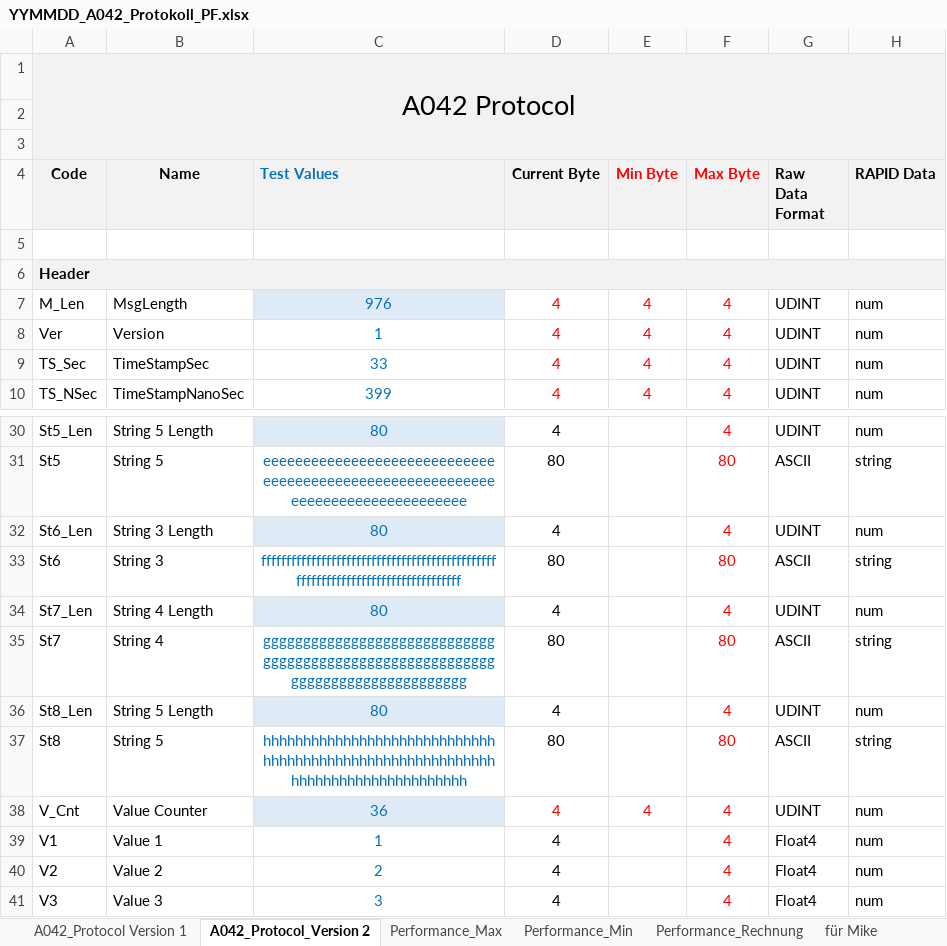
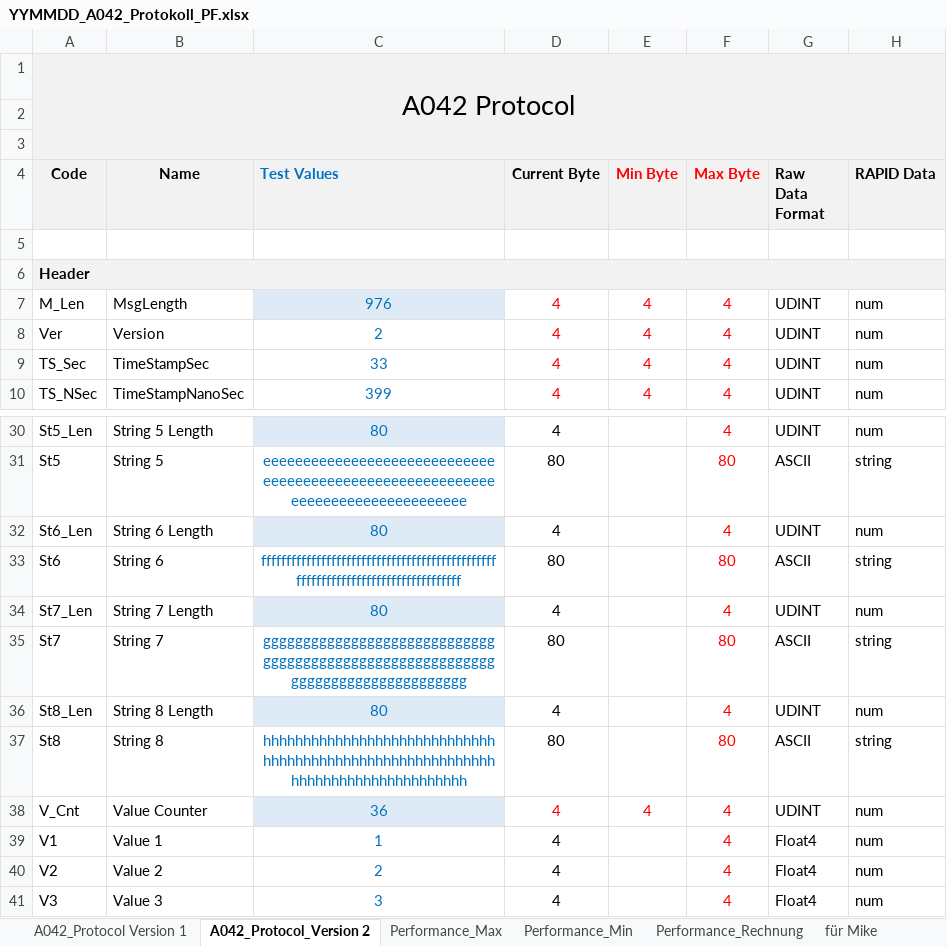
Before and after one commit to compas-rrc/compas_rrc, an Excel workbook: docs/YYMMDD_A042_Protokoll_PF.xlsx, sheet A042_Protocol_Version 2, drawn as a sheet; only a part is shown, gaps mark what is left out; values as stored, in another font and other column widths than the file's, no borders; the diff names each change by its address in the sheet, - before the commit and + after, or states it on an @@ line.

```diff
--- a/docs/YYMMDD_A042_Protokoll_PF.xlsx (sheet A042_Protocol_Version 2)
+++ b/docs/YYMMDD_A042_Protokoll_PF.xlsx (sheet A042_Protocol_Version 2)
-C8 (Test Values): 1
+C8 (Test Values): 2
-B32 (Name): String 3 Length
+B32 (Name): String 6 Length
-B33 (Name): String 3
+B33 (Name): String 6
-B34 (Name): String 4 Length
+B34 (Name): String 7 Length
-B35 (Name): String 4
+B35 (Name): String 7
-B36 (Name): String 5 Length
+B36 (Name): String 8 Length
-B37 (Name): String 5
+B37 (Name): String 8
```
Also changed, not shown: 2 other files.
